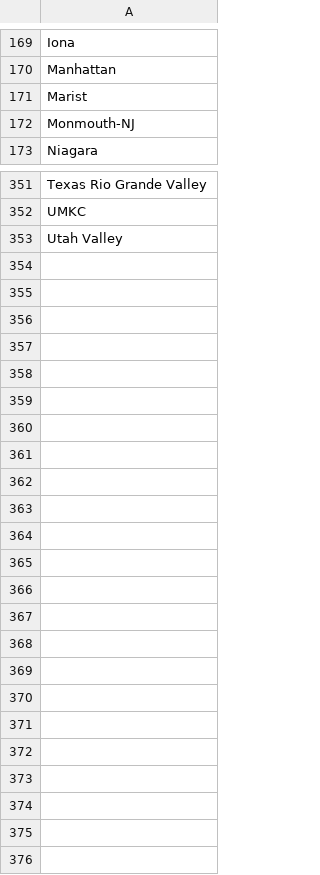
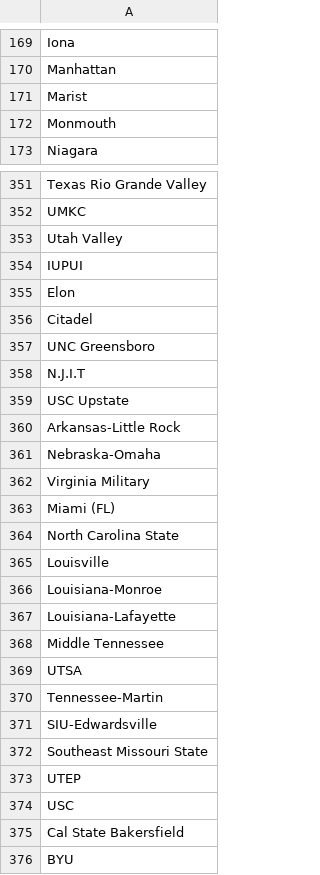
Before and after one commit to giebasjo/RG_Ventures, a CSV file: SportsBetting/HistoricalData/Basketball/Odds/ncaam_teams.csv, drawn as a sheet; only a part is shown, gaps mark what is left out; the diff covers the shown part only.

Commit message:
slight ncaam improvements

```diff
--- a/SportsBetting/HistoricalData/Basketball/Odds/ncaam_teams.csv
+++ b/SportsBetting/HistoricalData/Basketball/Odds/ncaam_teams.csv
@@ -171,3 +171,3 @@ Manhattan
 Marist 
-Monmouth-NJ 
+Monmouth
 Niagara 
@@ -353 +353,24 @@ UMKC
 Utah Valley 
+IUPUI
+Elon
+Citadel
+UNC Greensboro
+N.J.I.T
+USC Upstate
+Arkansas-Little Rock
+Nebraska-Omaha 
+Virginia Military
+Miami (FL)
+North Carolina State
+Louisville
+Louisiana-Monroe 
+Louisiana-Lafayette
+Middle Tennessee
+UTSA
+Tennessee-Martin
+SIU-Edwardsville 
+Southeast Missouri State
+UTEP
+USC
+Cal State Bakersfield 
+BYU
```
Also changed, not shown: 5 edited cells elsewhere in this file, 20 other files.
